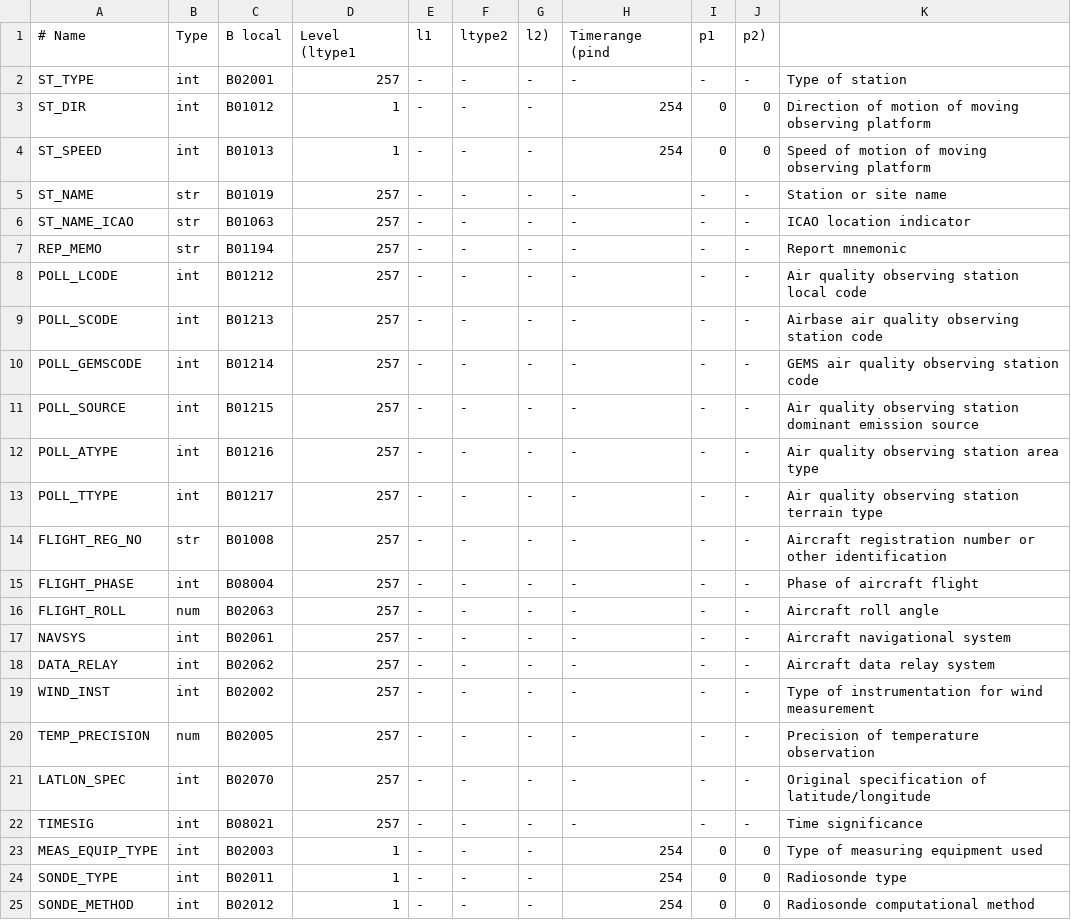
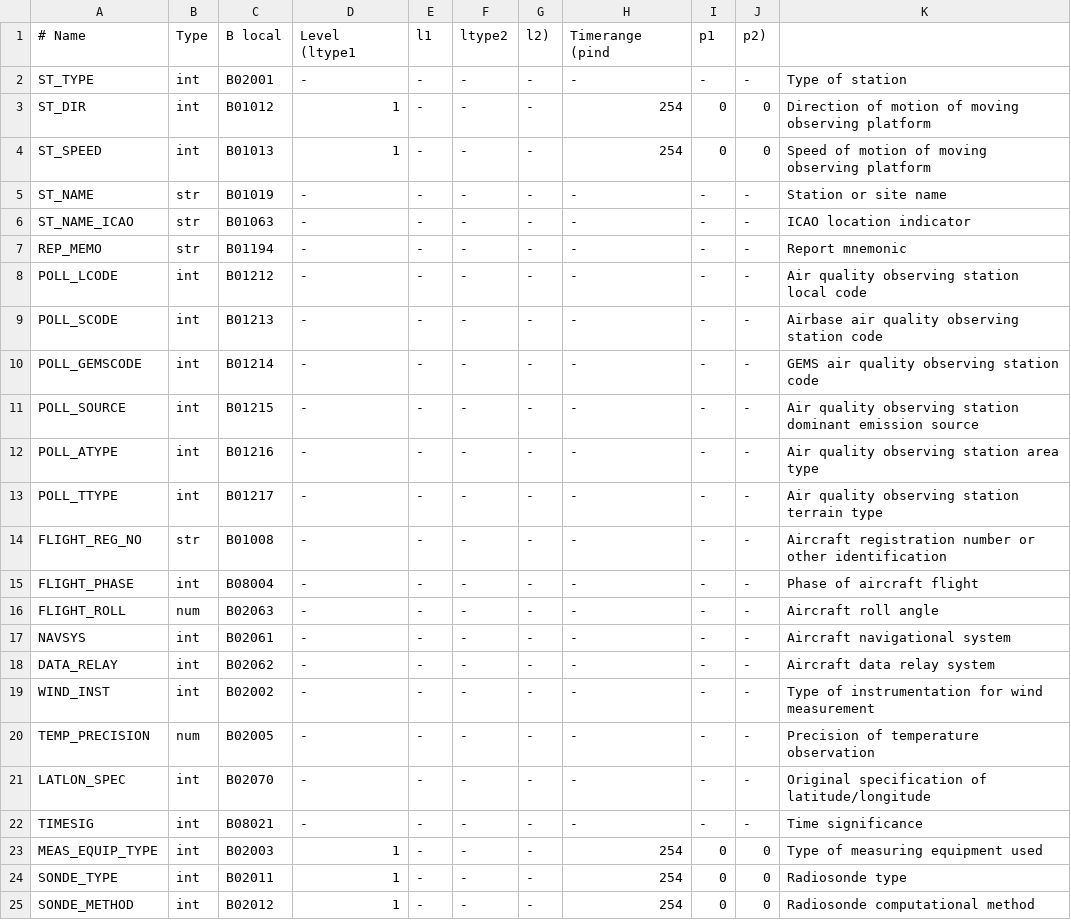
Before and after one commit to ARPA-SIMC/dballe, a CSV file: dballe/msg/vars.csv, drawn as a sheet; only a part is shown; the diff covers the shown part only.

```diff
--- a/dballe/msg/vars.csv
+++ b/dballe/msg/vars.csv
@@ -1,23 +1,23 @@
 # Name,         Type,   B local,    Level (ltype1, l1, ltype2, l2), Timerange (pind, p1, p2)
-ST_TYPE,        int,    B02001,     257,     -, -, -,    -,      -,     -, Type of station
+ST_TYPE,        int,    B02001,       -,     -, -, -,    -,      -,     -, Type of station
 ST_DIR,         int,    B01012,       1,     -, -, -,  254,      0,     0, Direction of motion of moving observing platform
 ST_SPEED,       int,    B01013,       1,     -, -, -,  254,      0,     0, Speed of motion of moving observing platform
-ST_NAME,        str,    B01019,     257,     -, -, -,    -,      -,     -, Station or site name
-ST_NAME_ICAO,   str,    B01063,     257,     -, -, -,    -,      -,     -, ICAO location indicator
-REP_MEMO,       str,    B01194,     257,     -, -, -,    -,      -,     -, Report mnemonic
-POLL_LCODE,     int,    B01212,     257,     -, -, -,    -,      -,     -, Air quality observing station local code
-POLL_SCODE,     int,    B01213,     257,     -, -, -,    -,      -,     -, Airbase air quality observing station code
-POLL_GEMSCODE,  int,    B01214,     257,     -, -, -,    -,      -,     -, GEMS air quality observing station code
-POLL_SOURCE,    int,    B01215,     257,     -, -, -,    -,      -,     -, Air quality observing station dominant emission source
-POLL_ATYPE,     int,    B01216,     257,     -, -, -,    -,      -,     -, Air quality observing station area type
-POLL_TTYPE,     int,    B01217,     257,     -, -, -,    -,      -,     -, Air quality observing station terrain type
-FLIGHT_REG_NO,  str,    B01008,     257,     -, -, -,    -,      -,     -, Aircraft registration number or other identification
-FLIGHT_PHASE,   int,    B08004,     257,     -, -, -,    -,      -,     -, Phase of aircraft flight
-FLIGHT_ROLL,    num,    B02063,     257,     -, -, -,    -,      -,     -, Aircraft roll angle
-NAVSYS,         int,    B02061,     257,     -, -, -,    -,      -,     -, Aircraft navigational system
-DATA_RELAY,     int,    B02062,     257,     -, -, -,    -,      -,     -, Aircraft data relay system
-WIND_INST,      int,    B02002,     257,     -, -, -,    -,      -,     -, Type of instrumentation for wind measurement
-TEMP_PRECISION, num,    B02005,     257,     -, -, -,    -,      -,     -, Precision of temperature observation
-LATLON_SPEC,    int,    B02070,     257,     -, -, -,    -,      -,     -, Original specification of latitude/longitude
-TIMESIG,        int,    B08021,     257,     -, -, -,    -,      -,     -, Time significance
+ST_NAME,        str,    B01019,       -,     -, -, -,    -,      -,     -, Station or site name
+ST_NAME_ICAO,   str,    B01063,       -,     -, -, -,    -,      -,     -, ICAO location indicator
+REP_MEMO,       str,    B01194,       -,     -, -, -,    -,      -,     -, Report mnemonic
+POLL_LCODE,     int,    B01212,       -,     -, -, -,    -,      -,     -, Air quality observing station local code
+POLL_SCODE,     int,    B01213,       -,     -, -, -,    -,      -,     -, Airbase air quality observing station code
+POLL_GEMSCODE,  int,    B01214,       -,     -, -, -,    -,      -,     -, GEMS air quality observing station code
+POLL_SOURCE,    int,    B01215,       -,     -, -, -,    -,      -,     -, Air quality observing station dominant emission source
+POLL_ATYPE,     int,    B01216,       -,     -, -, -,    -,      -,     -, Air quality observing station area type
+POLL_TTYPE,     int,    B01217,       -,     -, -, -,    -,      -,     -, Air quality observing station terrain type
+FLIGHT_REG_NO,  str,    B01008,       -,     -, -, -,    -,      -,     -, Aircraft registration number or other identification
+FLIGHT_PHASE,   int,    B08004,       -,     -, -, -,    -,      -,     -, Phase of aircraft flight
+FLIGHT_ROLL,    num,    B02063,       -,     -, -, -,    -,      -,     -, Aircraft roll angle
+NAVSYS,         int,    B02061,       -,     -, -, -,    -,      -,     -, Aircraft navigational system
+DATA_RELAY,     int,    B02062,       -,     -, -, -,    -,      -,     -, Aircraft data relay system
+WIND_INST,      int,    B02002,       -,     -, -, -,    -,      -,     -, Type of instrumentation for wind measurement
+TEMP_PRECISION, num,    B02005,       -,     -, -, -,    -,      -,     -, Precision of temperature observation
+LATLON_SPEC,    int,    B02070,       -,     -, -, -,    -,      -,     -, Original specification of latitude/longitude
+TIMESIG,        int,    B08021,       -,     -, -, -,    -,      -,     -, Time significance
 MEAS_EQUIP_TYPE, int,   B02003,       1,     -, -, -,  254,      0,     0, Type of measuring equipment used
```
Also changed, not shown: 16 edited cells elsewhere in this file, 18 other files.
